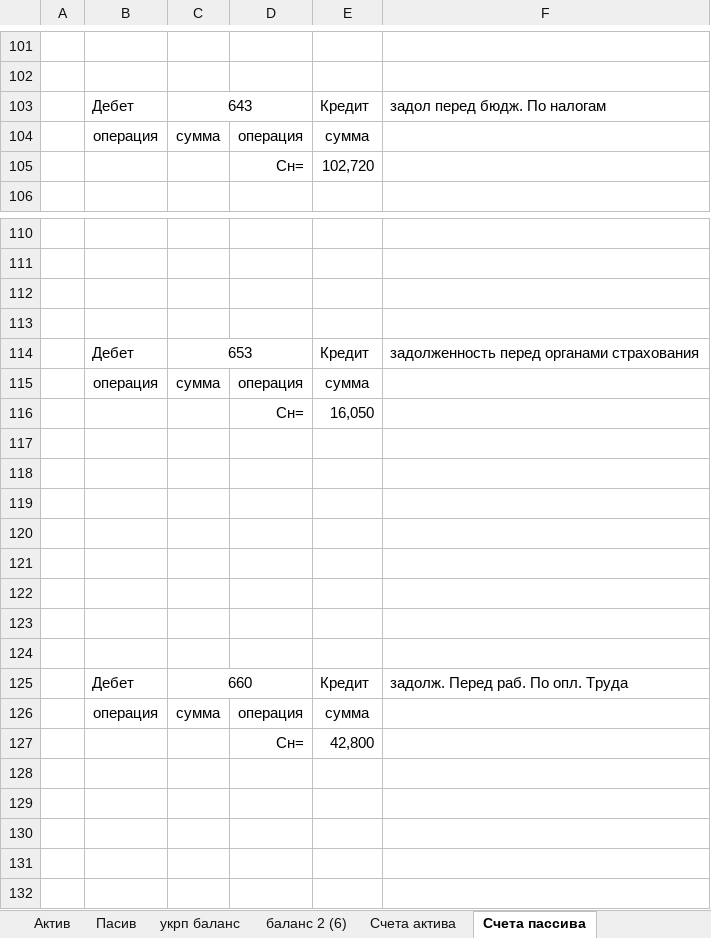
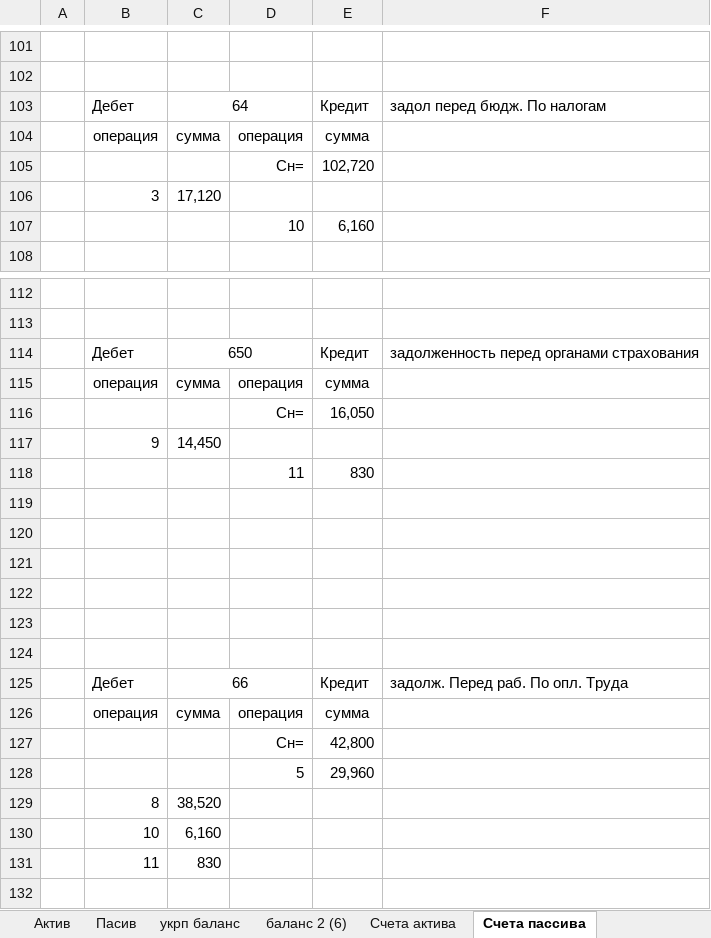
Before and after one commit to Antis28/Institute, an Excel workbook: Контрольные на 4-й семестр/Финансовый учет/Контрольная/расчте.xlsx, sheet Счета пассива, drawn as a sheet; only a part is shown, gaps mark what is left out; values as stored, in another font and other column widths than the file's, no borders; removed rows and columns are numbered as before the commit, all else as after; the diff covers the shown part only; the diff names each change by its address in the sheet, - before the commit and + after, or states it on an @@ line.

Commit message:
сделал проводки

```diff
--- a/Контрольные на 4-й семестр/Финансовый учет/Контрольная/расчте.xlsx (sheet Счета пассива)
+++ b/Контрольные на 4-й семестр/Финансовый учет/Контрольная/расчте.xlsx (sheet Счета пассива)
-C103: 643
+C103: 64
+row 106:  | 3 | 17,120
+row 107:  |  |  | 10 | 6,160
-row 112: (empty)
-row 113: (empty)
-C114: 653
+C114: 650
+row 117:  | 9 | 14,450
+row 118:  |  |  | 11 | 830
-row 123: (empty)
-row 124: (empty)
-C125: 660
+C125: 66
-row 128: (empty)
+row 128:  |  |  | 5 | 29,960
-row 129: (empty)
+row 129:  | 8 | 38,520
-row 130: (empty)
+row 130:  | 10 | 6,160
-row 131: (empty)
+row 131:  | 11 | 830
```
Also changed, not shown: 8 edited cells elsewhere in this sheet, sheet Операции по счетам.
